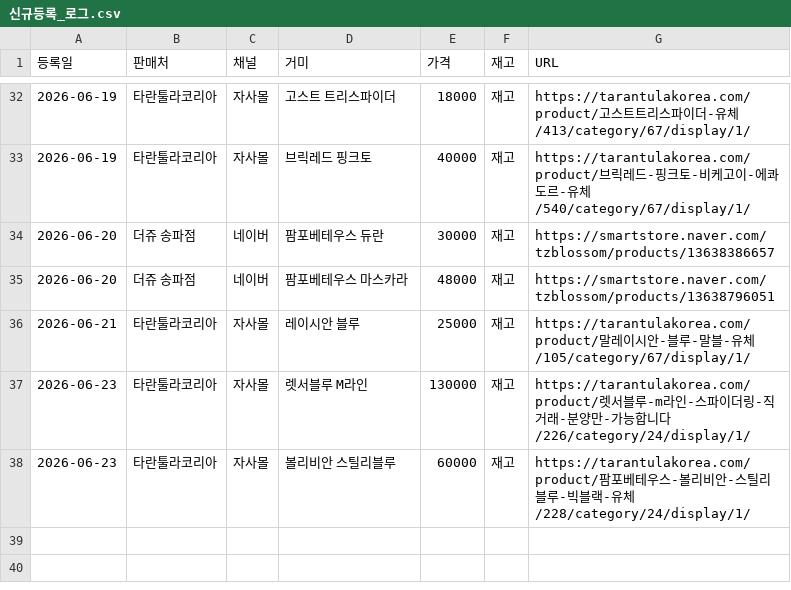
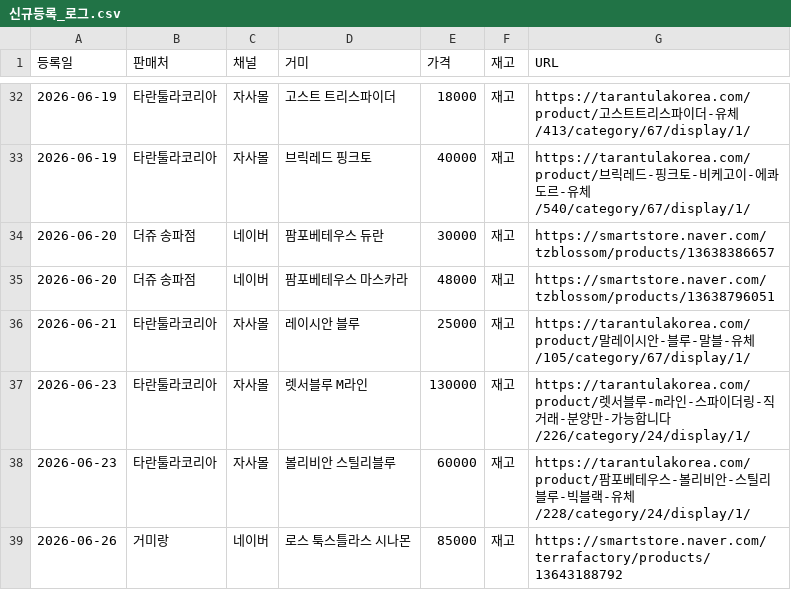
Before and after one commit to janghongku/tarantula-prices, a CSV file: outputs/신규등록_로그.csv, drawn as a sheet; only a part is shown, gaps mark what is left out.

```diff
--- a/outputs/신규등록_로그.csv
+++ b/outputs/신규등록_로그.csv
@@ -38 +38,2 @@
 2026-06-23,타란툴라코리아,자사몰,볼리비안 스틸리블루,60000,재고,https://tarantulakorea.com/product/팜포베테우스-볼리비안-스틸리블루-빅블랙-유체/228/category/24/display/1/
+2026-06-26,거미랑,네이버,로스 툭스틀라스 시나몬,85000,재고,https://smartstore.naver.com/terrafactory/products/13643188792
```
Also changed, not shown: outputs/가격변동_로그.csv, outputs/종별_가격현황.csv, 4 other files.
